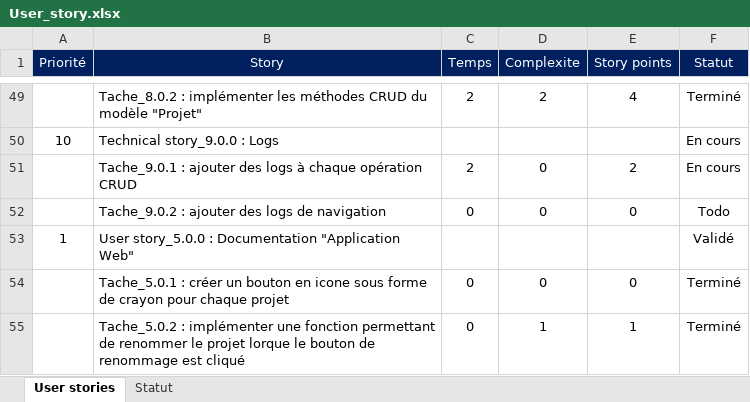
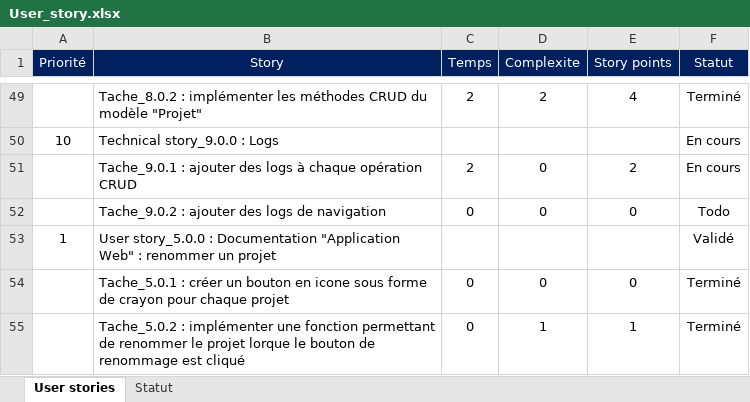
Before and after one commit to victor-dva/you-form-doc, an Excel workbook: Documentation/User_story.xlsx, sheet User stories, drawn as a sheet; only a part is shown, gaps mark what is left out; values as stored, in another font and other column widths than the file's, no borders; conditional formats not drawn; the diff names each change by its address in the sheet, - before the commit and + after, or states it on an @@ line.

Commit message:
Update user stories

```diff
--- a/Documentation/User_story.xlsx (sheet User stories)
+++ b/Documentation/User_story.xlsx (sheet User stories)
-B53 (Story): …"Application Web"
+B53 (Story): …"Application Web" : renommer un projet
```
